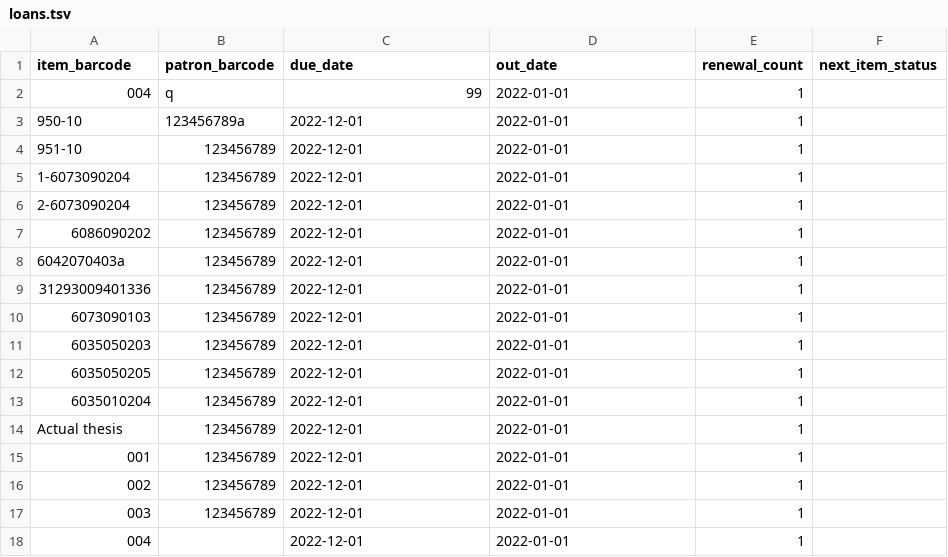
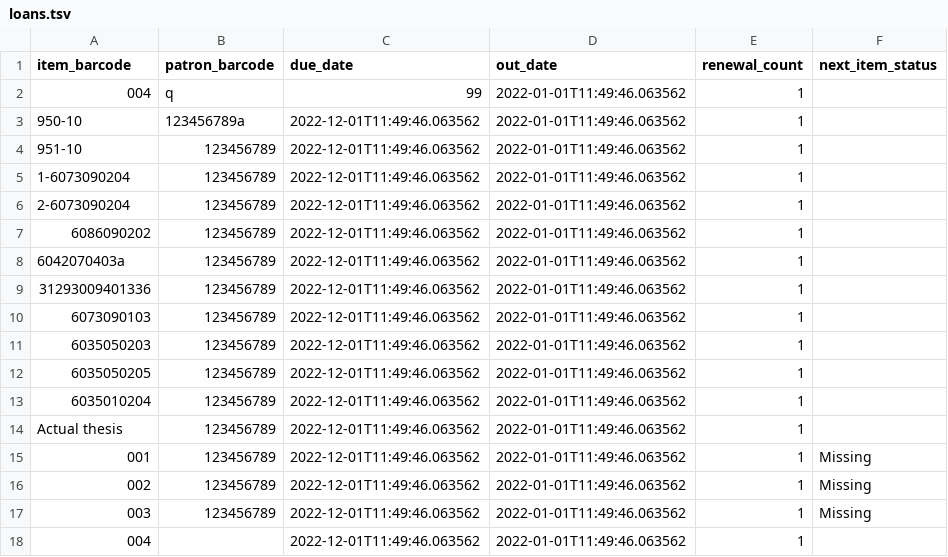
Before and after one commit to chadmcinnis/migration_repo_template, a TSV file: example_data/loans/loans.tsv, drawn as a sheet.

Commit message:
update example data

```diff
--- a/example_data/loans/loans.tsv
+++ b/example_data/loans/loans.tsv
@@ -1,18 +1,18 @@
 item_barcode	patron_barcode	due_date	out_date	renewal_count	next_item_status
-004	q	99	2022-01-01	1	
-950-10	123456789a	2022-12-01	2022-01-01	1	
-951-10	123456789	2022-12-01	2022-01-01	1	
-1-6073090204	123456789	2022-12-01	2022-01-01	1	
-2-6073090204	123456789	2022-12-01	2022-01-01	1	
-6086090202	123456789	2022-12-01	2022-01-01	1	
-6042070403a	123456789	2022-12-01	2022-01-01	1	
-31293009401336	123456789	2022-12-01	2022-01-01	1	
-6073090103	123456789	2022-12-01	2022-01-01	1	
-6035050203	123456789	2022-12-01	2022-01-01	1	
-6035050205	123456789	2022-12-01	2022-01-01	1	
-6035010204	123456789	2022-12-01	2022-01-01	1	
-Actual thesis	123456789	2022-12-01	2022-01-01	1	
-001	123456789	2022-12-01	2022-01-01	1	
-002	123456789	2022-12-01	2022-01-01	1	
-003	123456789	2022-12-01	2022-01-01	1	
-004		2022-12-01	2022-01-01	1	
+004	q	99	2022-01-01T11:49:46.063562	1	
+950-10	123456789a	2022-12-01T11:49:46.063562	2022-01-01T11:49:46.063562	1	
+951-10	123456789	2022-12-01T11:49:46.063562	2022-01-01T11:49:46.063562	1	
+1-6073090204	123456789	2022-12-01T11:49:46.063562	2022-01-01T11:49:46.063562	1	
+2-6073090204	123456789	2022-12-01T11:49:46.063562	2022-01-01T11:49:46.063562	1	
+6086090202	123456789	2022-12-01T11:49:46.063562	2022-01-01T11:49:46.063562	1	
+6042070403a	123456789	2022-12-01T11:49:46.063562	2022-01-01T11:49:46.063562	1	
+31293009401336	123456789	2022-12-01T11:49:46.063562	2022-01-01T11:49:46.063562	1	
+6073090103	123456789	2022-12-01T11:49:46.063562	2022-01-01T11:49:46.063562	1	
+6035050203	123456789	2022-12-01T11:49:46.063562	2022-01-01T11:49:46.063562	1	
+6035050205	123456789	2022-12-01T11:49:46.063562	2022-01-01T11:49:46.063562	1	
+6035010204	123456789	2022-12-01T11:49:46.063562	2022-01-01T11:49:46.063562	1	
+Actual thesis	123456789	2022-12-01T11:49:46.063562	2022-01-01T11:49:46.063562	1	
+001	123456789	2022-12-01T11:49:46.063562	2022-01-01T11:49:46.063562	1	Missing
+002	123456789	2022-12-01T11:49:46.063562	2022-01-01T11:49:46.063562	1	Missing
+003	123456789	2022-12-01T11:49:46.063562	2022-01-01T11:49:46.063562	1	Missing
+004		2022-12-01T11:49:46.063562	2022-01-01T11:49:46.063562	1	
```
Also changed, not shown: example_data/items/bw_items.tsv, example_data/users/staff.tsv, 1 other file.
